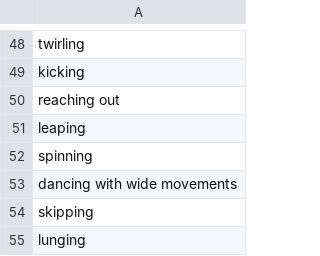
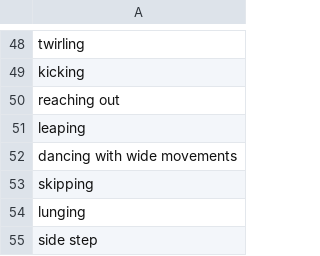
Before and after one commit to raspie10032/RS-Seasonal-Prompt-Generator, a CSV file: data/poses.csv, drawn as a sheet; only a part is shown, gaps mark what is left out; the shorter side is filled out with more unchanged rows; the diff covers the shown part only.

```diff
--- a/data/poses.csv
+++ b/data/poses.csv
@@ -51,3 +51,2 @@ reaching out
 leaping
-spinning
 dancing with wide movements
```
Also changed, not shown: 83 added rows elsewhere in this file, data/general_composition.csv, data/seasonal_backgrounds.csv, 2 other files.
